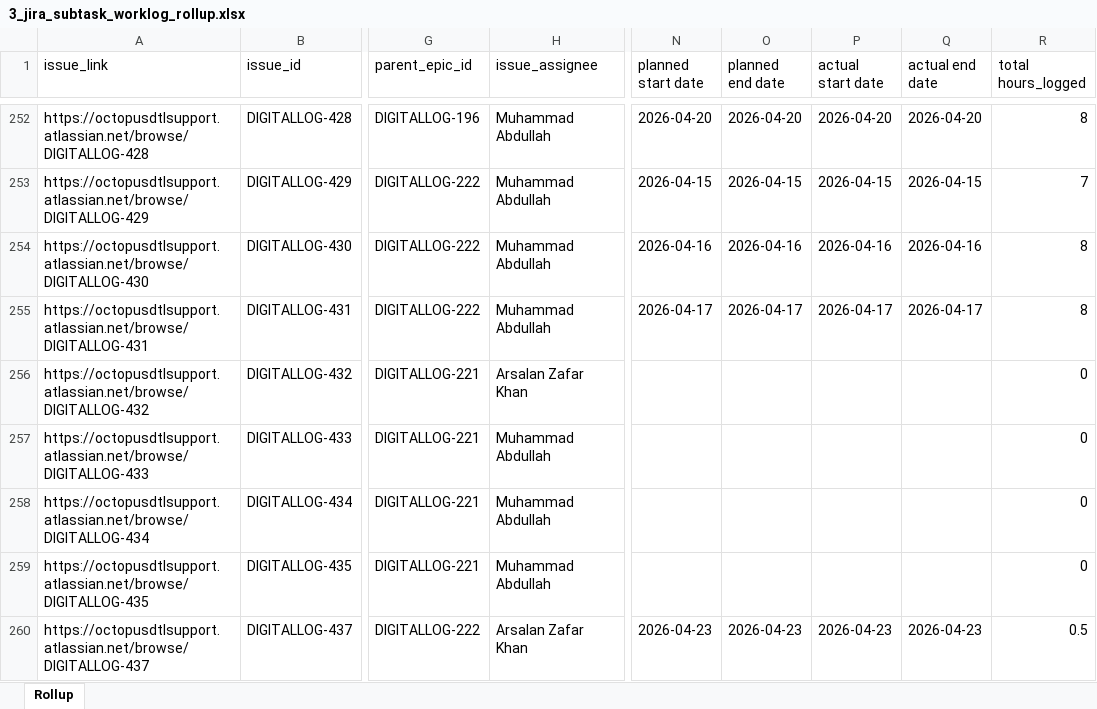
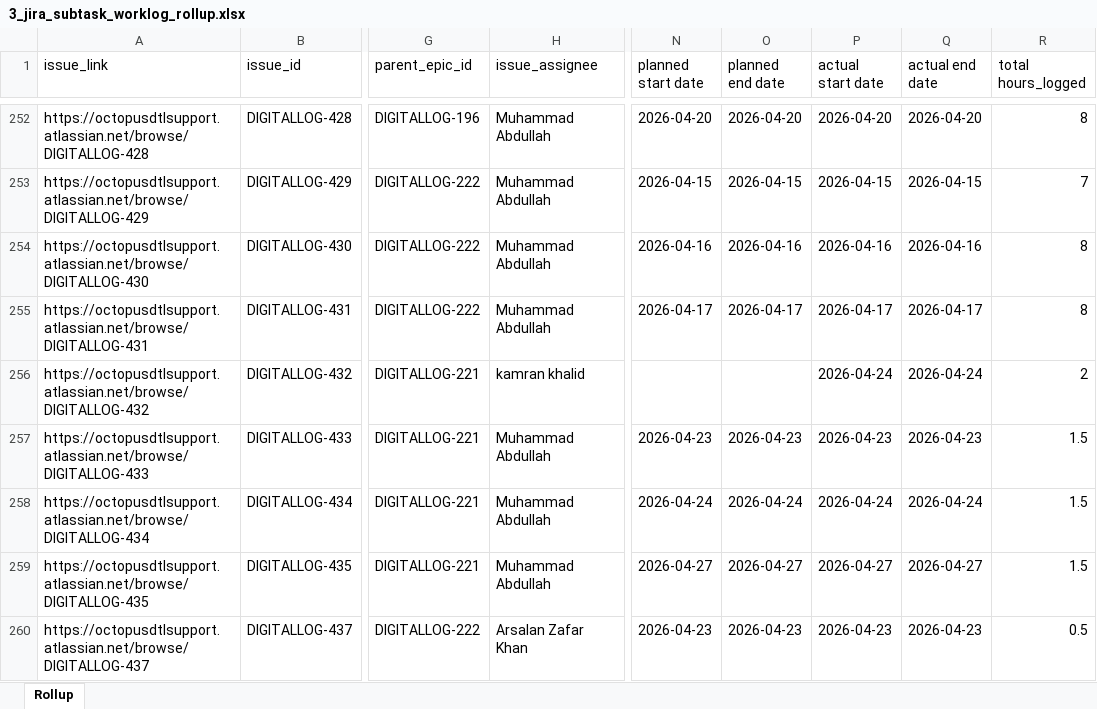
Before and after one commit to odlhassan/JIRA-SCRIPT, an Excel workbook: 3_jira_subtask_worklog_rollup.xlsx, sheet Rollup, drawn as a sheet; only a part is shown, gaps mark what is left out; values as stored, in another font and other column widths than the file's, no borders; the diff covers the shown part only; the diff names each change by its address in the sheet, - before the commit and + after, or states it on an @@ line.

```diff
--- a/3_jira_subtask_worklog_rollup.xlsx (sheet Rollup)
+++ b/3_jira_subtask_worklog_rollup.xlsx (sheet Rollup)
-H256 (issue_assignee): Arsalan Zafar Khan
+H256 (issue_assignee): kamran khalid
-P256 (actual start date): (empty)
+P256 (actual start date): 2026-04-24
-Q256 (actual end date): (empty)
+Q256 (actual end date): 2026-04-24
-R256 (total hours_logged): 0
+R256 (total hours_logged): 2
-N257 (planned start date): (empty)
+N257 (planned start date): 2026-04-23
-O257 (planned end date): (empty)
+O257 (planned end date): 2026-04-23
-P257 (actual start date): (empty)
+P257 (actual start date): 2026-04-23
-Q257 (actual end date): (empty)
+Q257 (actual end date): 2026-04-23
-R257:R259 (total hours_logged): 0
+R257:R259 (total hours_logged): 1.5
-N258 (planned start date): (empty)
+N258 (planned start date): 2026-04-24
-O258 (planned end date): (empty)
+O258 (planned end date): 2026-04-24
-P258 (actual start date): (empty)
+P258 (actual start date): 2026-04-24
-Q258 (actual end date): (empty)
+Q258 (actual end date): 2026-04-24
-N259 (planned start date): (empty)
+N259 (planned start date): 2026-04-27
-O259 (planned end date): (empty)
+O259 (planned end date): 2026-04-27
-P259 (actual start date): (empty)
+P259 (actual start date): 2026-04-27
-Q259 (actual end date): (empty)
+Q259 (actual end date): 2026-04-27
```
Also changed, not shown: 36 added rows and 43 edited cells elsewhere in this sheet, 1_jira_work_items_export.xlsx, 2_jira_subtask_worklogs.xlsx, 34 other files.
